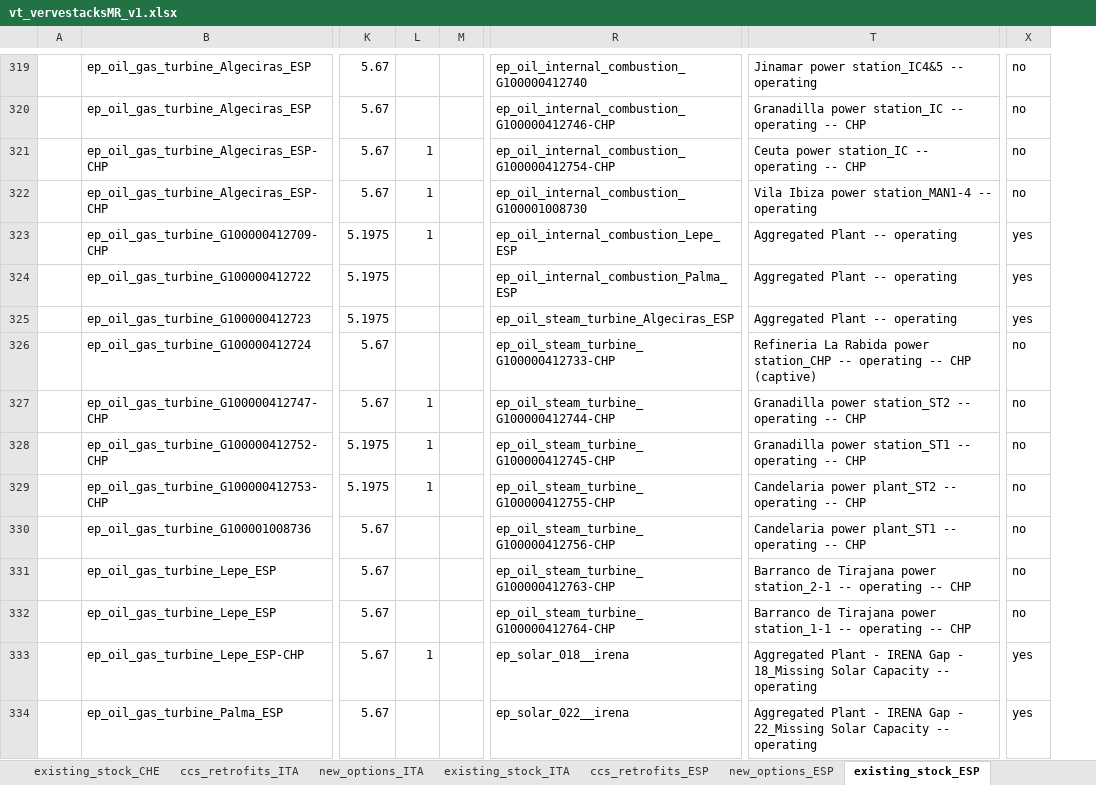
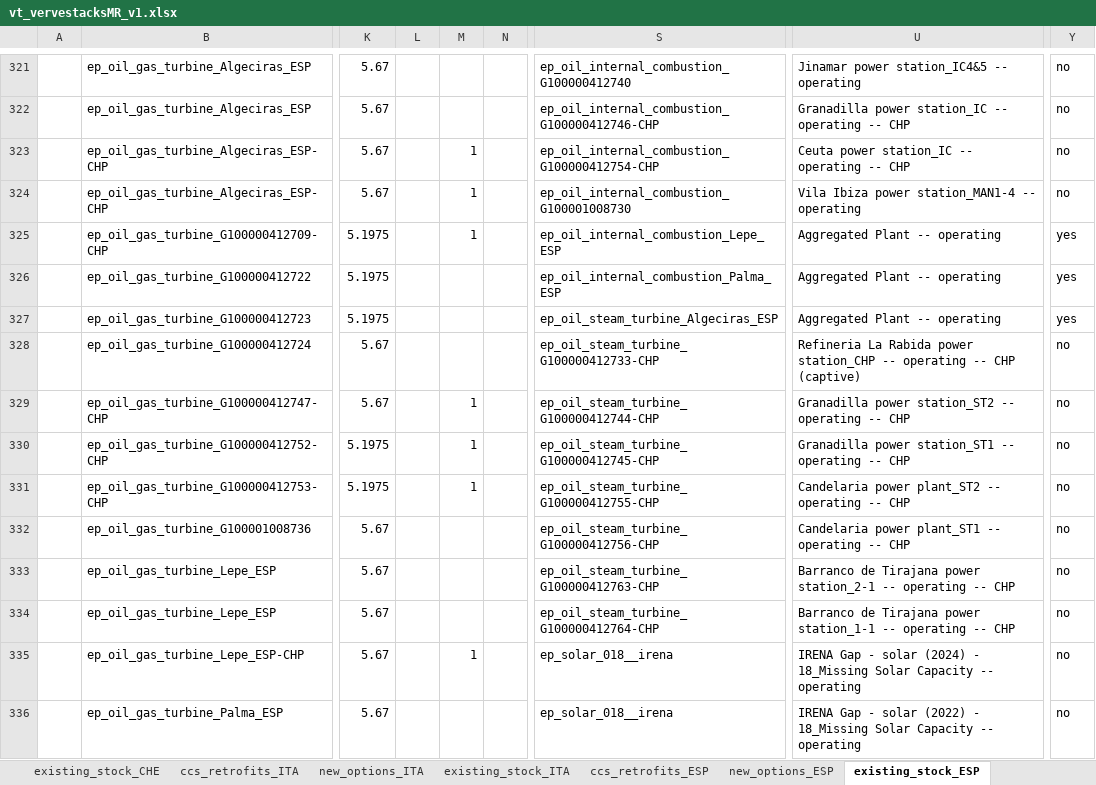
Before and after one commit to akanudia/VS_CEA_8C, an Excel workbook: vt_vervestacksMR_v1.xlsx, sheet existing_stock_ESP, drawn as a sheet; only a part is shown, gaps mark what is left out; values as stored, in another font and other column widths than the file's, no borders; addresses are those after the commit; the diff covers the shown part only; the diff names each change by its address in the sheet, - before the commit and + after, or states it on an @@ line.

```diff
--- a/vt_vervestacksMR_v1.xlsx (sheet existing_stock_ESP)
+++ b/vt_vervestacksMR_v1.xlsx (sheet existing_stock_ESP)
+column M, rows 323-335: 1 | 1 | 1 |  |  |  | 1 | 1 | 1 |  |  |  | 1
-L323:L325: 1
+L323:L325: (empty)
-L329:L331: 1
+L329:L331: (empty)
-L335: 1
+L335: (empty)
-U335: Aggregated Plant - IRENA Gap - 18_Missing…
+U335: IRENA Gap - solar (2024) - 18_Missing…
-Y335:Y336: yes
+Y335:Y336: no
-S336: ep_solar_022__irena
+S336: ep_solar_018__irena
-U336: Aggregated Plant - IRENA Gap - 22_Missing Solar Capacity…
+U336: IRENA Gap - solar (2022) - 18_Missing Solar Capacity…
```
Also changed, not shown: 11 added rows and 208 edited cells elsewhere in this sheet, sheet existing_stock_FRA, sheet existing_stock_DEU, sheet existing_stock_GBR, sheet existing_stock_ITA, sheet existing_stock_BEL, sheet existing_stock_NLD, 12 more sheets, other sheet tabs, SubRES_Tmpl/SubRES_Conventional.xlsx, SuppXLS/Scen_TSParameters_ts_12.xlsx, 23 other files.
